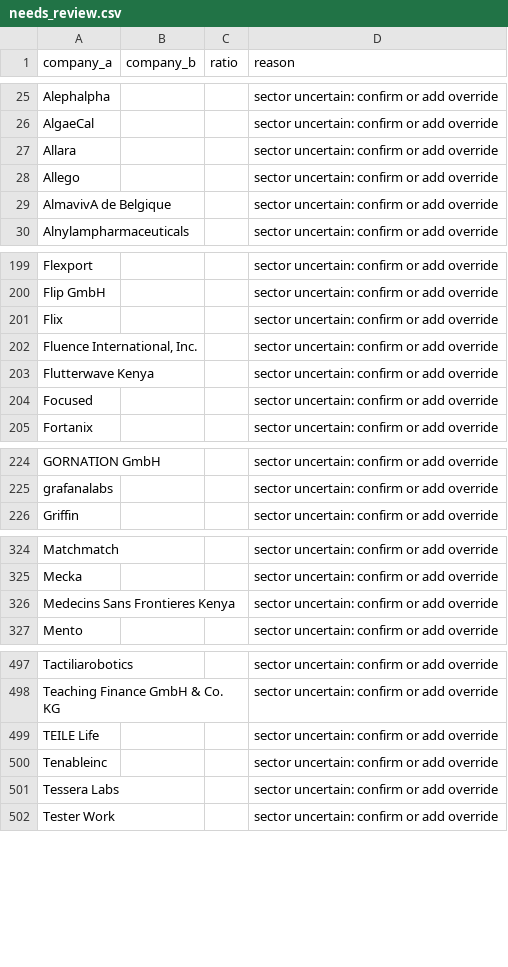
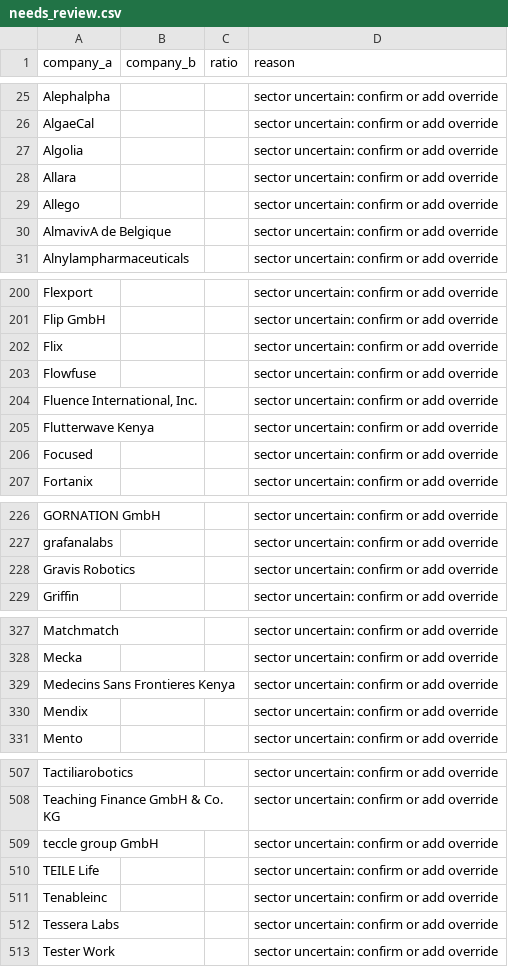
Before and after one commit to ngugi-cloud/BridgeRadar, a CSV file: data/needs_review.csv, drawn as a sheet; only a part is shown, gaps mark what is left out; the diff covers the shown part only.

```diff
--- a/data/needs_review.csv
+++ b/data/needs_review.csv
@@ -26,2 +26,3 @@ Alephalpha,,,sector uncertain: confirm or add override
 AlgaeCal,,,sector uncertain: confirm or add override
+Algolia,,,sector uncertain: confirm or add override
 Allara,,,sector uncertain: confirm or add override
@@ -201,2 +202,3 @@ Flip GmbH,,,sector uncertain: confirm or add override
 Flix,,,sector uncertain: confirm or add override
+Flowfuse,,,sector uncertain: confirm or add override
 "Fluence International, Inc.",,,sector uncertain: confirm or add override
@@ -225,2 +227,3 @@ GORNATION GmbH,,,sector uncertain: confirm or add override
 grafanalabs,,,sector uncertain: confirm or add override
+Gravis Robotics,,,sector uncertain: confirm or add override
 Griffin,,,sector uncertain: confirm or add override
@@ -326,2 +329,3 @@ Mecka,,,sector uncertain: confirm or add override
 Medecins Sans Frontieres Kenya,,,sector uncertain: confirm or add override
+Mendix,,,sector uncertain: confirm or add override
 Mento,,,sector uncertain: confirm or add override
@@ -498,2 +508,3 @@ Tactiliarobotics,,,sector uncertain: confirm or add override
 Teaching Finance GmbH & Co. KG,,,sector uncertain: confirm or add override
+teccle group GmbH,,,sector uncertain: confirm or add override
 TEILE Life,,,sector uncertain: confirm or add override
```
Also changed, not shown: 5 added rows, 3 moved rows and 7 edited cells elsewhere in this file, data/active_jobs.csv, data/kenya_companies_master.csv, 9 other files.
